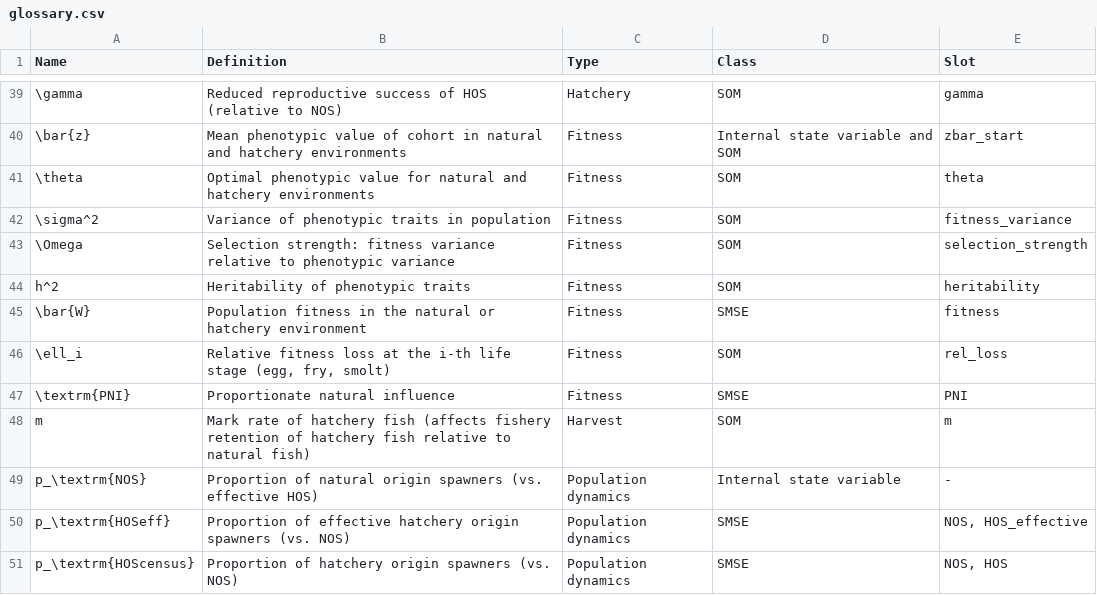
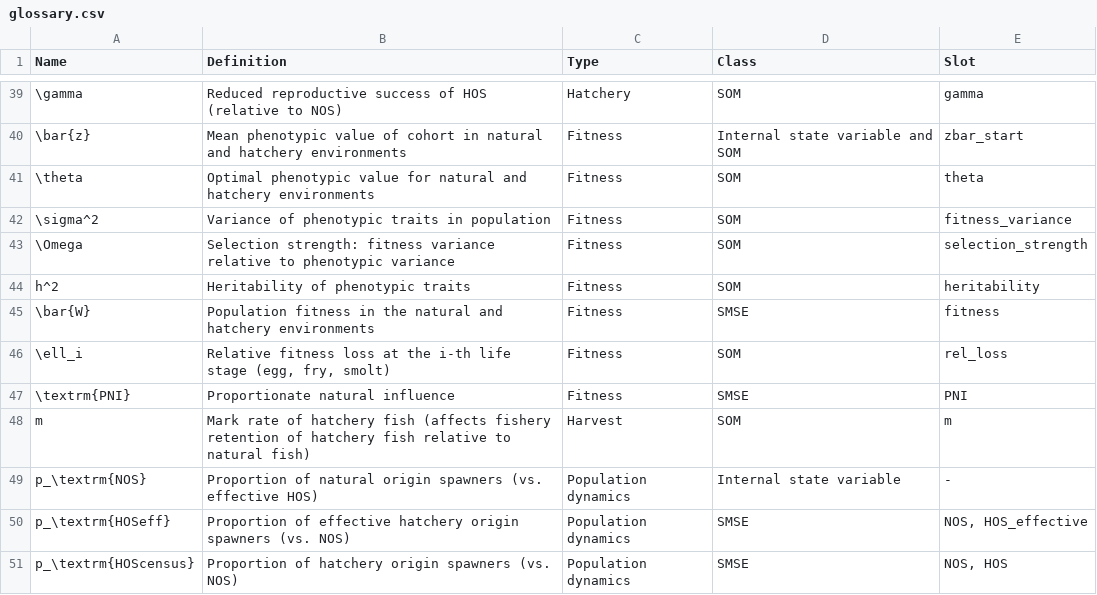
Before and after one commit to Blue-Matter/salmonMSE, a CSV file: vignettes/tables/glossary.csv, drawn as a sheet; only a part is shown, gaps mark what is left out; the diff names each change by its address in the sheet, - before the commit and + after, or states it on an @@ line.

Commit message:
Fitness in the hatchery environment; closes #16, #17

```diff
--- a/vignettes/tables/glossary.csv
+++ b/vignettes/tables/glossary.csv
-B45 (Definition): …the natural or hatchery environment
+B45 (Definition): …the natural and hatchery environments
```
Also changed, not shown: 14 other files.
